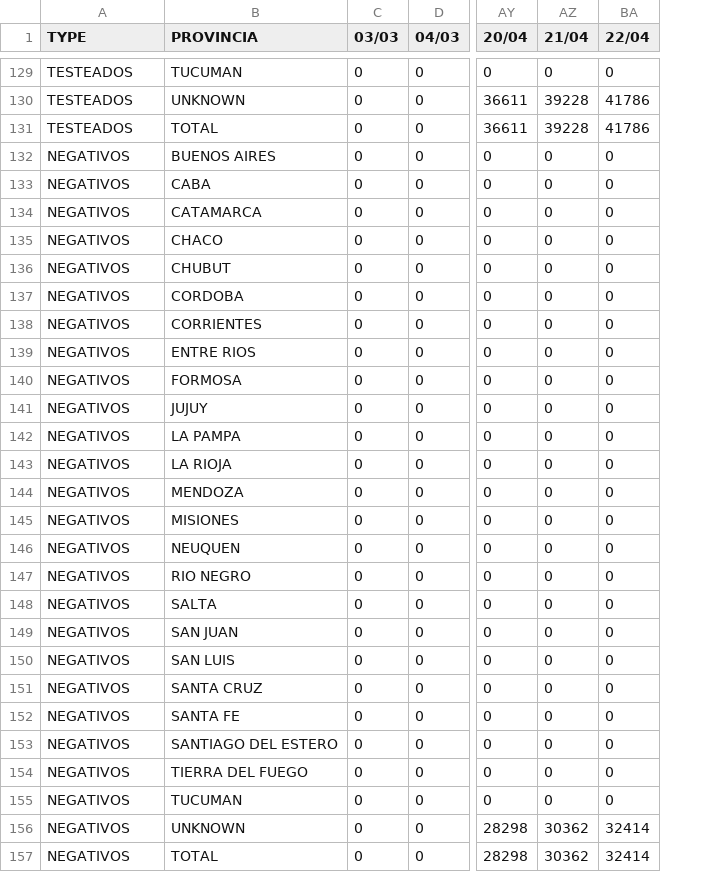
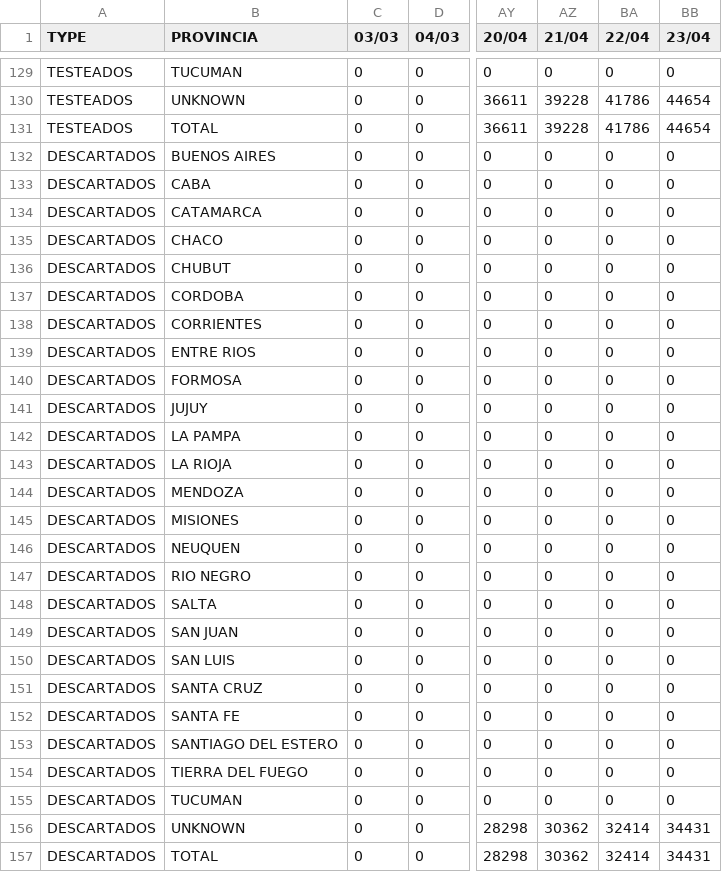
Before and after one commit to rvalla/COVID-19, a CSV file: Argentina_Data/Argentina.csv, drawn as a sheet; only a part is shown, gaps mark what is left out; the diff names each change by its address in the sheet, - before the commit and + after, or states it on an @@ line.

Commit message:
24-04-2020
Updating data...

```diff
--- a/Argentina_Data/Argentina.csv
+++ b/Argentina_Data/Argentina.csv
+column BB (23/04), rows 129-157: 0 | 44654 | 44654 | 0 | 0 | 0 | 0 | 0 | 0 | 0 | 0 | 0 | 0 | 0 | 0 | 0 | 0 | 0 | 0 | 0 | 0 | 0 | 0 | 0 | 0 | 0 | 0 | 34431 | 34431
-A132:A157 (TYPE): NEGATIVOS
+A132:A157 (TYPE): DESCARTADOS
```
Also changed, not shown: 3 other files.
